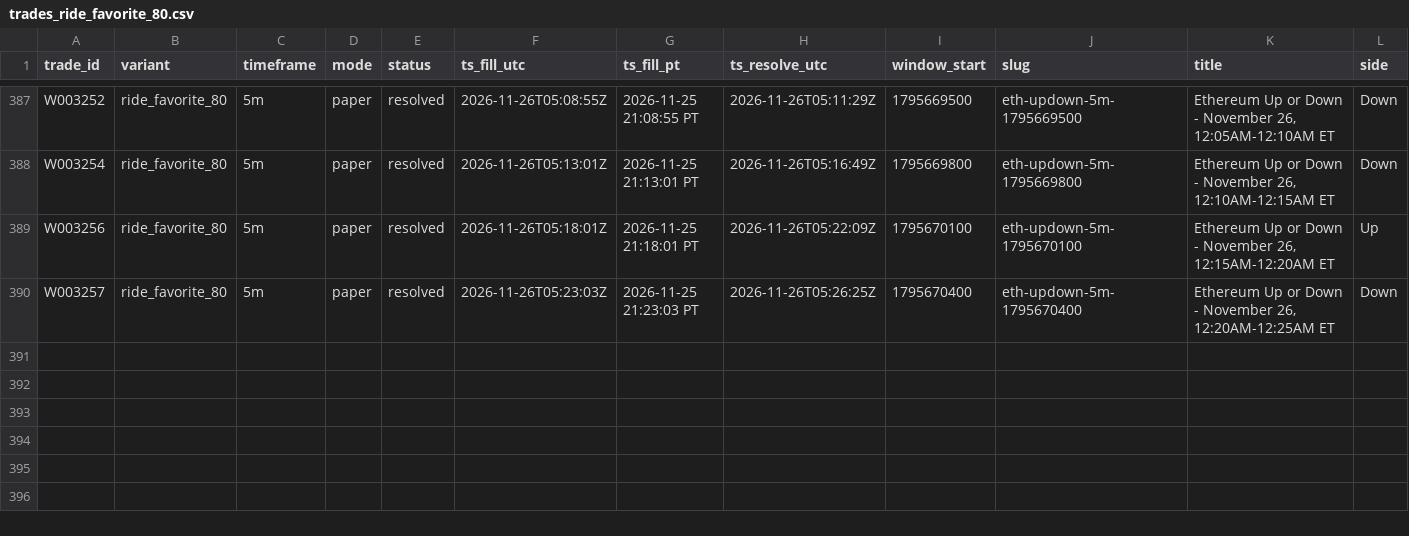
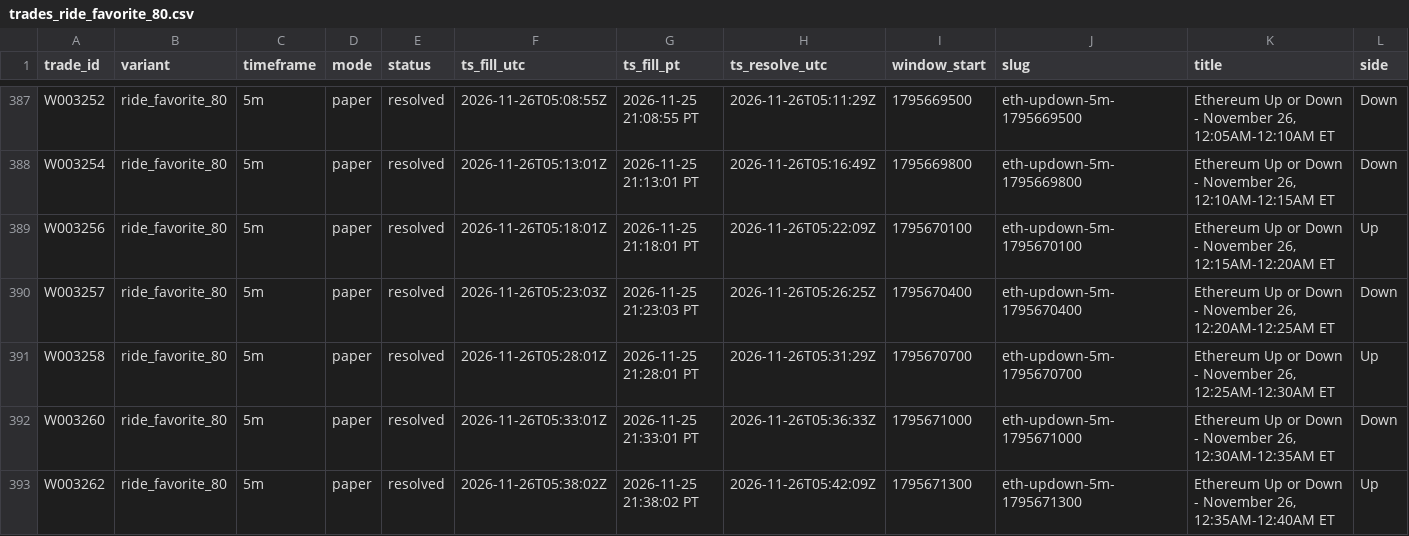
Before and after one commit to michaeldeuchar-dotcom/eth-paper-bot, a CSV file: data/week2/trades_ride_favorite_80.csv, drawn as a sheet; only a part is shown, gaps mark what is left out; rows hold the shown columns only; the diff names each change by its address in the sheet, - before the commit and + after, or states it on an @@ line.

```diff
--- a/data/week2/trades_ride_favorite_80.csv
+++ b/data/week2/trades_ride_favorite_80.csv
+row 391: W003258 | ride_favorite_80 | 5m | paper | resolved | 2026-11-26T05:28:01Z | 2026-11-25 21:28:01 PT | 2026-11-26T05:31:29Z | 1795670700 | eth-updown-5m-1795670700 | Ethereum Up or Down - November 26, 12:25AM-12:30AM ET | Up
+row 392: W003260 | ride_favorite_80 | 5m | paper | resolved | 2026-11-26T05:33:01Z | 2026-11-25 21:33:01 PT | 2026-11-26T05:36:33Z | 1795671000 | eth-updown-5m-1795671000 | Ethereum Up or Down - November 26, 12:30AM-12:35AM ET | Down
+row 393: W003262 | ride_favorite_80 | 5m | paper | resolved | 2026-11-26T05:38:02Z | 2026-11-25 21:38:02 PT | 2026-11-26T05:42:09Z | 1795671300 | eth-updown-5m-1795671300 | Ethereum Up or Down - November 26, 12:35AM-12:40AM ET | Up
```
Also changed, not shown: data/week2/trades_down_ride.csv, data/week2/trades_model_lead.csv, 7 other files.
